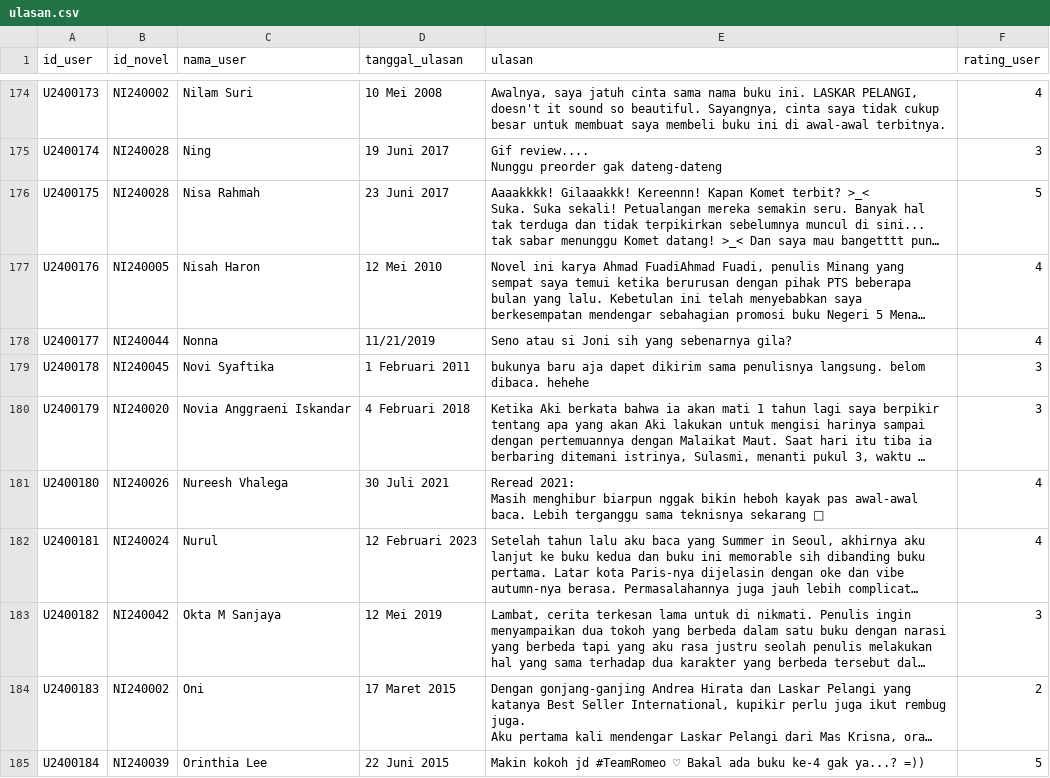
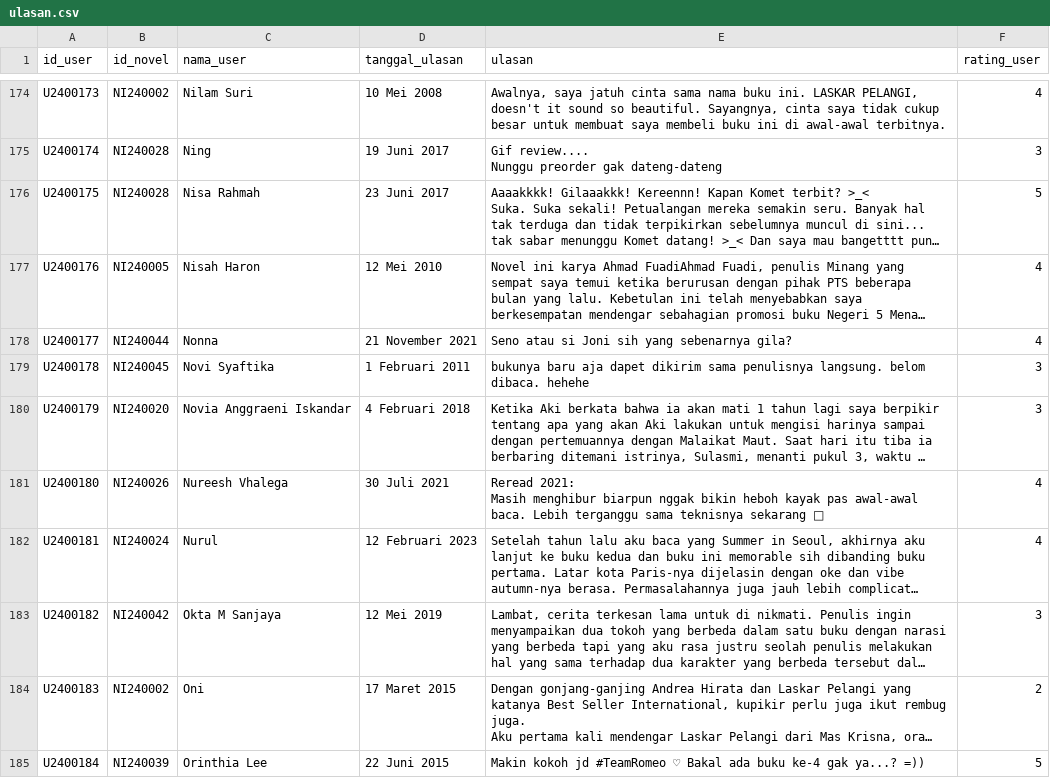
Before and after one commit to rahmiandr/kelompok3_MDS, a CSV file: data/ulasan.csv, drawn as a sheet; only a part is shown, gaps mark what is left out; long unchanged cells end in …; the diff names each change by its address in the sheet, - before the commit and + after, or states it on an @@ line.

Commit message:
Update ulasan.csv

```diff
--- a/data/ulasan.csv
+++ b/data/ulasan.csv
-D178 (tanggal_ulasan): 11/21/2019
+D178 (tanggal_ulasan): 21 November 2021
```
